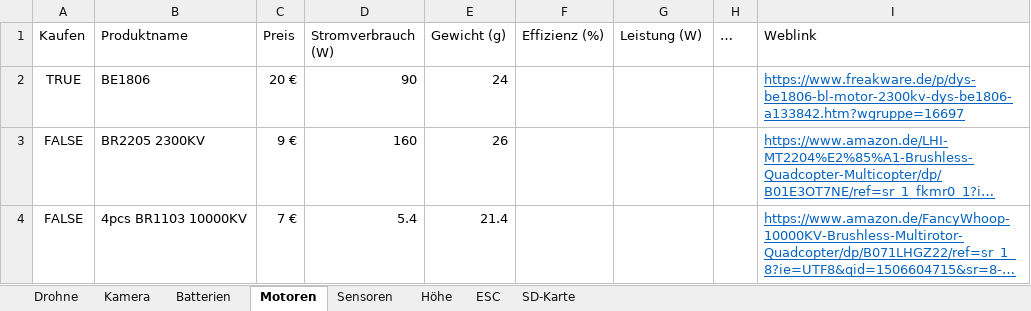
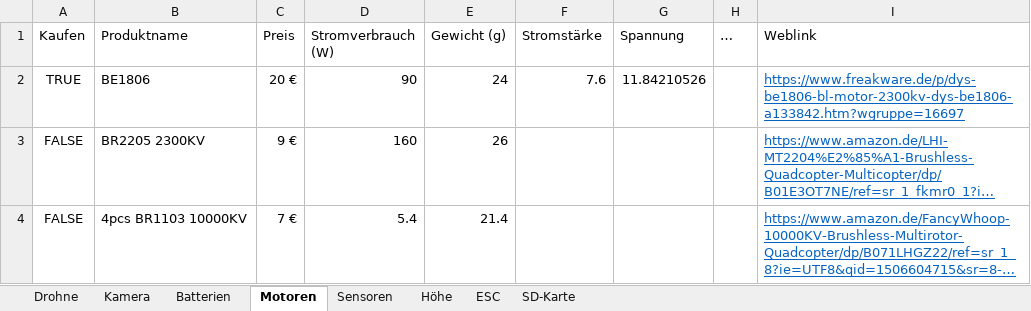
Before and after one commit to KoehlerT/Drohne, an Excel workbook: Teile.xlsx, sheet Motoren, drawn as a sheet; long unchanged cells end in …; values as stored, in another font and other column widths than the file's, no borders; the diff names each change by its address in the sheet, - before the commit and + after, or states it on an @@ line.

```diff
--- a/Teile.xlsx (sheet Motoren)
+++ b/Teile.xlsx (sheet Motoren)
-F1: Effizienz (%)
+F1: Stromstärke
-G1: Leistung (W)
+G1: Spannung
-F2 (Stromstärke): (empty)
+F2 (Stromstärke): 7.6
-G2 (Spannung): (empty)
+G2 (Spannung): 11.84210526
```
Also changed, not shown: sheet Batterien, sheet Drohne.
